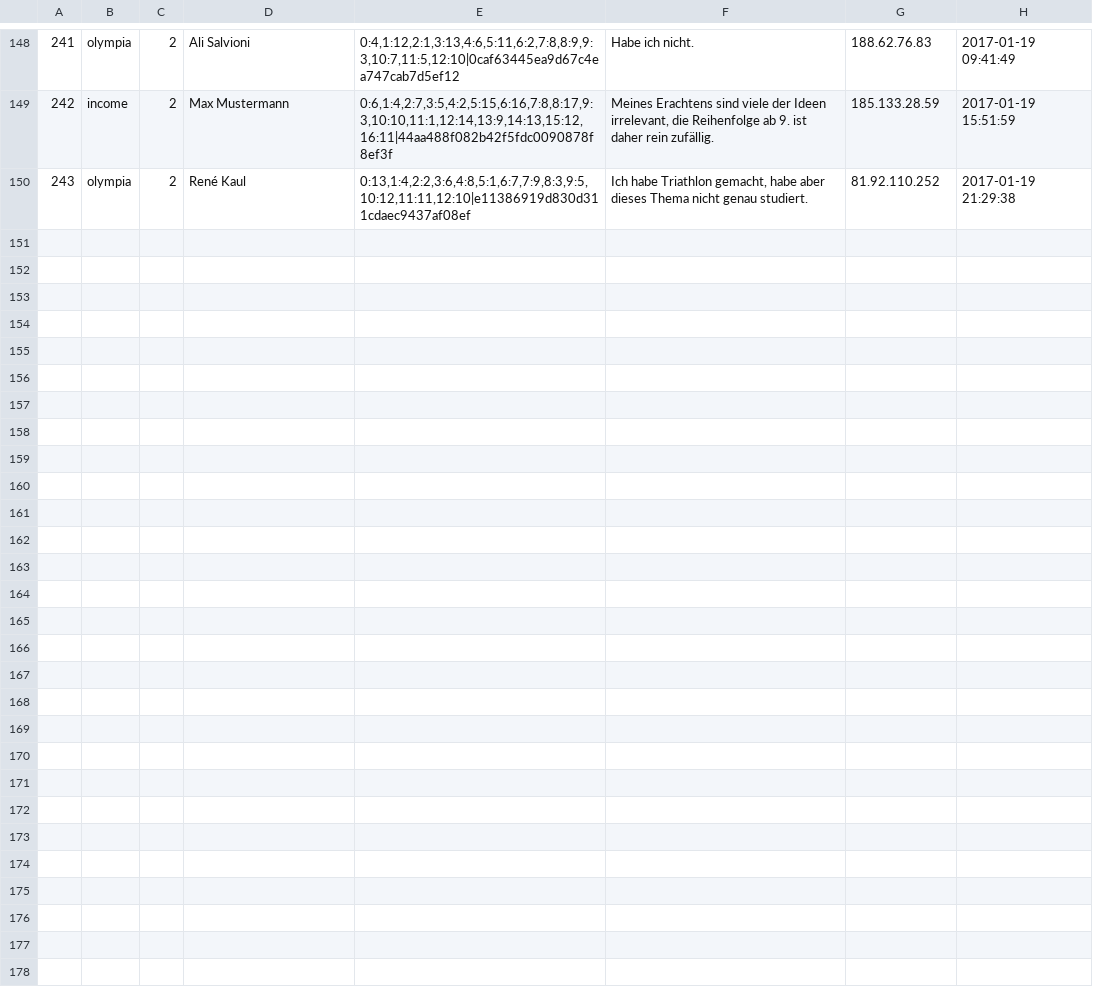
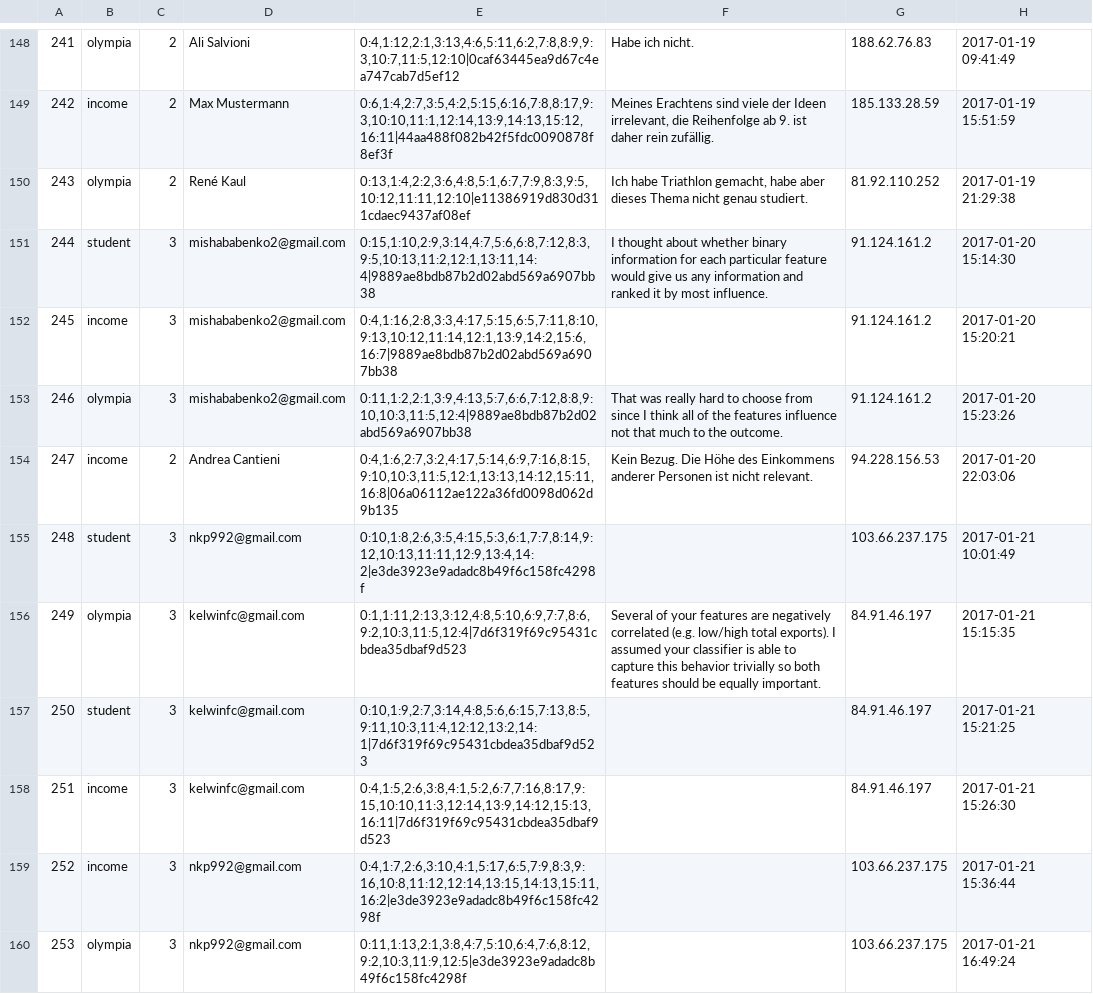
Before and after one commit to mbbuehler/CSFS, a CSV file: datasets/income/evaluation/result.csv, drawn as a sheet; only a part is shown, gaps mark what is left out; the diff names each change by its address in the sheet, - before the commit and + after, or states it on an @@ line.

```diff
--- a/datasets/income/evaluation/result.csv
+++ b/datasets/income/evaluation/result.csv
+row 151: 244 | student | 3 | mishababenko2@gmail.com | 0:15,1:10,2:9,3:14,4:7,5:6,6:8,7:12,8:3,9:5,10:13,11:2,12:1,13:11,14:4|9889ae8bdb87b2d02abd569a6907bb38 | I thought about whether binary information for each particular feature would give us any information and ranked it by most influence. | 91.124.161.2 | 2017-01-20 15:14:30
+row 152: 245 | income | 3 | mishababenko2@gmail.com | 0:4,1:16,2:8,3:3,4:17,5:15,6:5,7:11,8:10,9:13,10:12,11:14,12:1,13:9,14:2,15:6,16:7|9889ae8bdb87b2d02abd569a6907bb38 |  | 91.124.161.2 | 2017-01-20 15:20:21
+row 153: 246 | olympia | 3 | mishababenko2@gmail.com | 0:11,1:2,2:1,3:9,4:13,5:7,6:6,7:12,8:8,9:10,10:3,11:5,12:4|9889ae8bdb87b2d02abd569a6907bb38 | That was really hard to choose from since I think all of the features influence not that much to the outcome. | 91.124.161.2 | 2017-01-20 15:23:26
+row 154: 247 | income | 2 | Andrea Cantieni | 0:4,1:6,2:7,3:2,4:17,5:14,6:9,7:16,8:15,9:10,10:3,11:5,12:1,13:13,14:12,15:11,16:8|06a06112ae122a36fd0098d062d9b135 | Kein Bezug. Die Höhe des Einkommens anderer Personen ist nicht relevant. | 94.228.156.53 | 2017-01-20 22:03:06
+row 155: 248 | student | 3 | nkp992@gmail.com | 0:10,1:8,2:6,3:5,4:15,5:3,6:1,7:7,8:14,9:12,10:13,11:11,12:9,13:4,14:2|e3de3923e9adadc8b49f6c158fc4298f |  | 103.66.237.175 | 2017-01-21 10:01:49
+row 156: 249 | olympia | 3 | kelwinfc@gmail.com | 0:1,1:11,2:13,3:12,4:8,5:10,6:9,7:7,8:6,9:2,10:3,11:5,12:4|7d6f319f69c95431cbdea35dbaf9d523 | Several of your features are negatively correlated (e.g. low/high total exports). I assumed your classifier is able to capture this behavior trivially so both features should be equally important. | 84.91.46.197 | 2017-01-21 15:15:35
+row 157: 250 | student | 3 | kelwinfc@gmail.com | 0:10,1:9,2:7,3:14,4:8,5:6,6:15,7:13,8:5,9:11,10:3,11:4,12:12,13:2,14:1|7d6f319f69c95431cbdea35dbaf9d523 |  | 84.91.46.197 | 2017-01-21 15:21:25
+row 158: 251 | income | 3 | kelwinfc@gmail.com | 0:4,1:5,2:6,3:8,4:1,5:2,6:7,7:16,8:17,9:15,10:10,11:3,12:14,13:9,14:12,15:13,16:11|7d6f319f69c95431cbdea35dbaf9d523 |  | 84.91.46.197 | 2017-01-21 15:26:30
+row 159: 252 | income | 3 | nkp992@gmail.com | 0:4,1:7,2:6,3:10,4:1,5:17,6:5,7:9,8:3,9:16,10:8,11:12,12:14,13:15,14:13,15:11,16:2|e3de3923e9adadc8b49f6c158fc4298f |  | 103.66.237.175 | 2017-01-21 15:36:44
+row 160: 253 | olympia | 3 | nkp992@gmail.com | 0:11,1:13,2:1,3:8,4:7,5:10,6:4,7:6,8:12,9:2,10:3,11:9,12:5|e3de3923e9adadc8b49f6c158fc4298f |  | 103.66.237.175 | 2017-01-21 16:49:24
```
Also changed, not shown: datasets/olympia/evaluation/final_evaluation_combined.csv, datasets/olympia/evaluation/result.csv, 6 other files.
